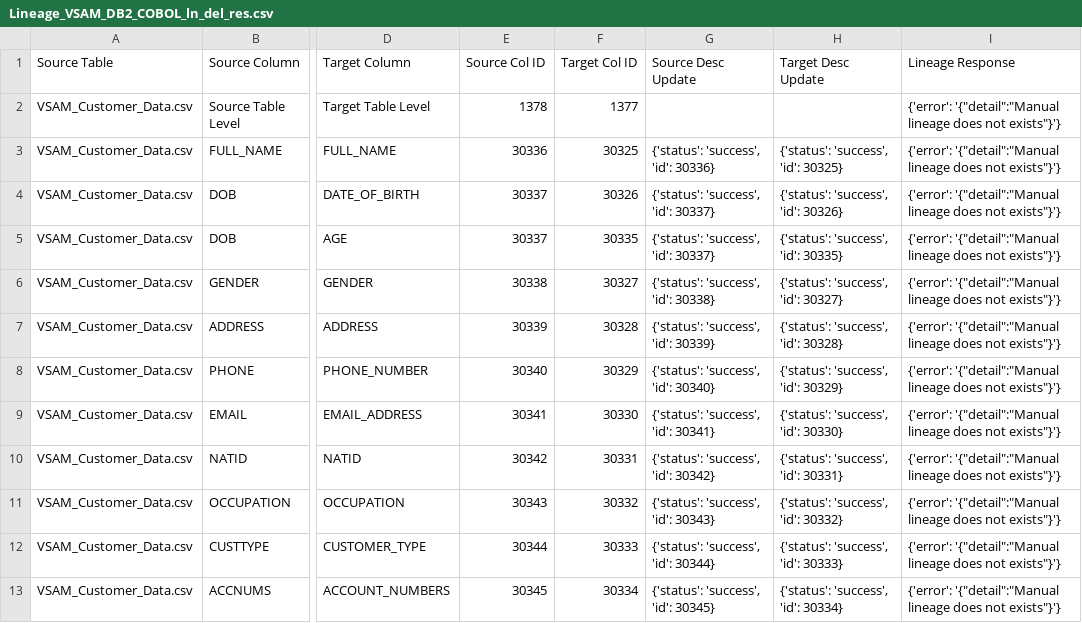
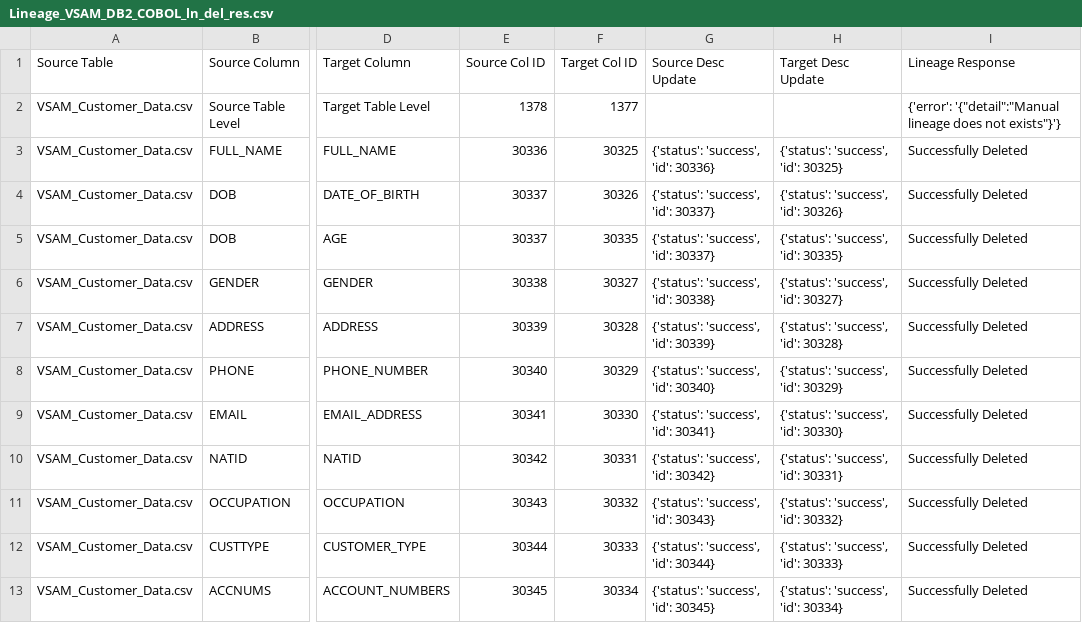
Before and after one commit to samuvelisaac/DTS, a CSV file: AAVA DTS Ally/Lineage_VSAM_DB2_COBOL_ln_del_res.csv, drawn as a sheet; only a part is shown, gaps mark what is left out; the diff names each change by its address in the sheet, - before the commit and + after, or states it on an @@ line.

Commit message:
Add Lineage_VSAM_DB2_COBOL_ln_del_res.csv from Streamlit app

```diff
--- a/AAVA DTS Ally/Lineage_VSAM_DB2_COBOL_ln_del_res.csv
+++ b/AAVA DTS Ally/Lineage_VSAM_DB2_COBOL_ln_del_res.csv
-I3:I13 (Lineage Response): {'error': '{"detail":"Manual lineage does not exists"}'}
+I3:I13 (Lineage Response): Successfully Deleted
```
